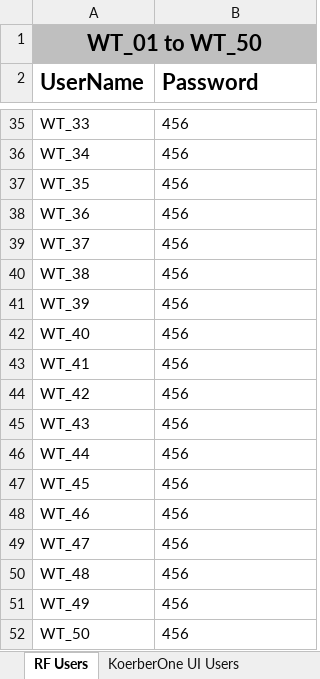
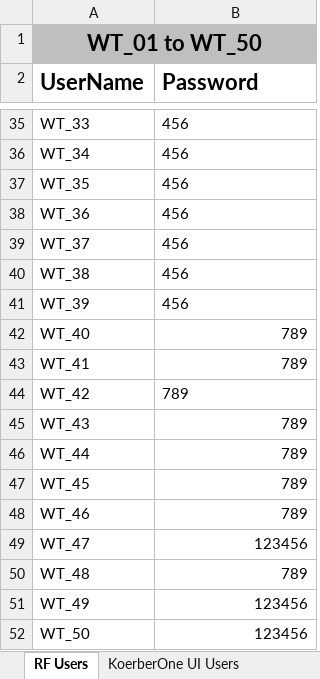
Before and after one commit to jsainsburys/vnp, an Excel workbook: RF & Koerber UI Users.xlsx, sheet RF Users, drawn as a sheet; only a part is shown, gaps mark what is left out; values as stored, in another font and other column widths than the file's, no borders; the diff names each change by its address in the sheet, - before the commit and + after, or states it on an @@ line.

Commit message:
Add files via upload

```diff
--- a/RF & Koerber UI Users.xlsx (sheet RF Users)
+++ b/RF & Koerber UI Users.xlsx (sheet RF Users)
-B42:B48 (Password): 456
+B42:B48 (Password): 789
-B42:B43 alignment: left
+B42:B43 alignment: right
-B45:B52 alignment: left
+B45:B52 alignment: right
-B49 (Password): 456
+B49 (Password): 123456
-B50 (Password): 456
+B50 (Password): 789
-B51:B52 (Password): 456
+B51:B52 (Password): 123456
```
